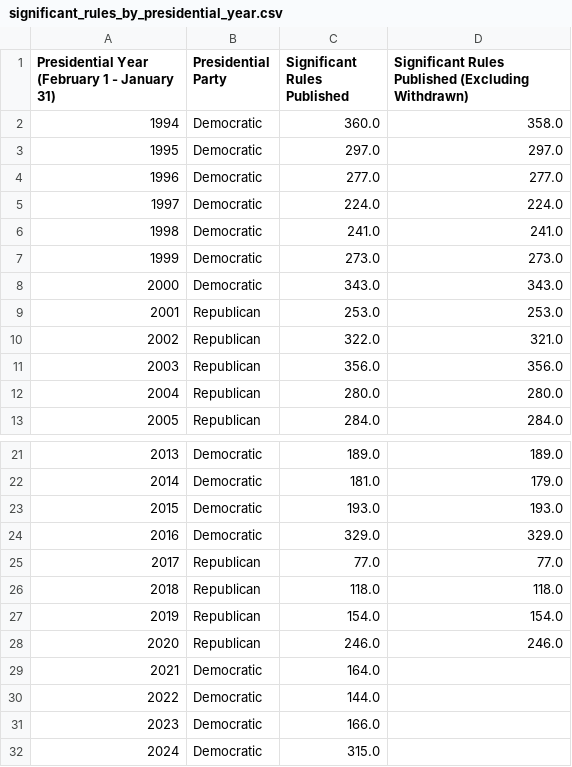
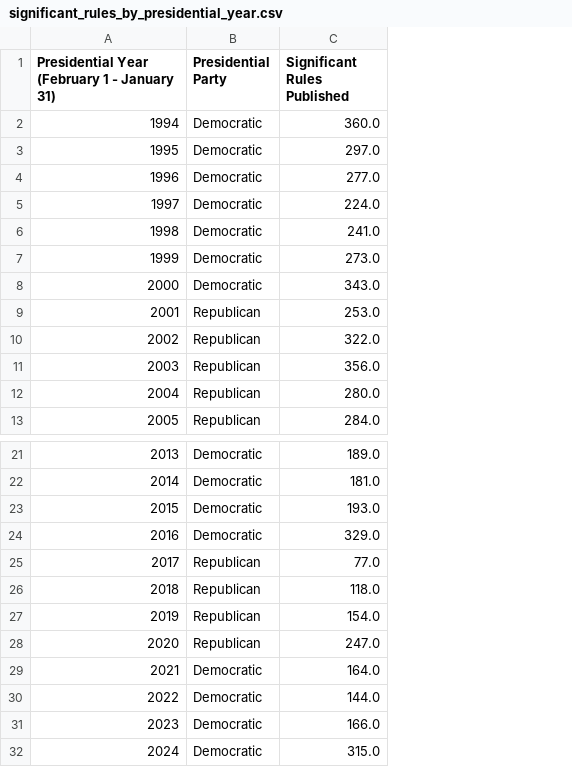
Before and after one commit to regulatorystudies/Reg-Stats, a CSV file: charts/data/significant_rules_by_presidential_year.csv, drawn as a sheet; only a part is shown, gaps mark what is left out; the diff names each change by its address in the sheet, - before the commit and + after, or states it on an @@ line.

Commit message:
Minor changes in data & charts after re-collecting reginfo.gov data

```diff
--- a/charts/data/significant_rules_by_presidential_year.csv
+++ b/charts/data/significant_rules_by_presidential_year.csv
-column D, rows 1-13: Significant Rules Published (Excluding Withdrawn) | 358.0 | 297.0 | 277.0 | 224.0 | 241.0 | 273.0 | 343.0 | 253.0 | 321.0 | 356.0 | 280.0 | 284.0; rows 21-28: 189.0 | 179.0 | 193.0 | 329.0 | 77.0 | 118.0 | 154.0 | 246.0
-C28 (Significant Rules Published): 246.0
+C28 (Significant Rules Published): 247.0
```
Also changed, not shown: charts/data/cumulative_econ_significant_rules_by_presidential_month.csv, charts/data/federal_register_pages_by_calendar_year.csv, 13 other files.
